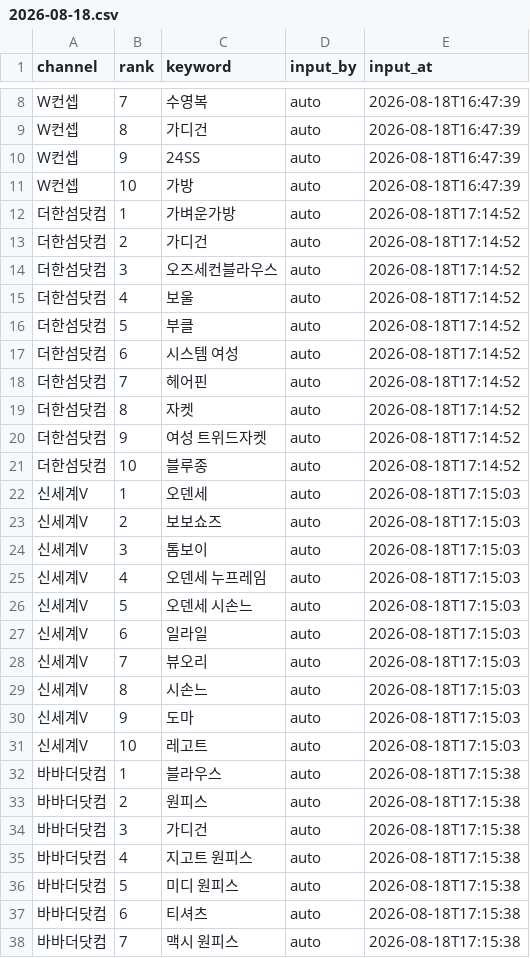
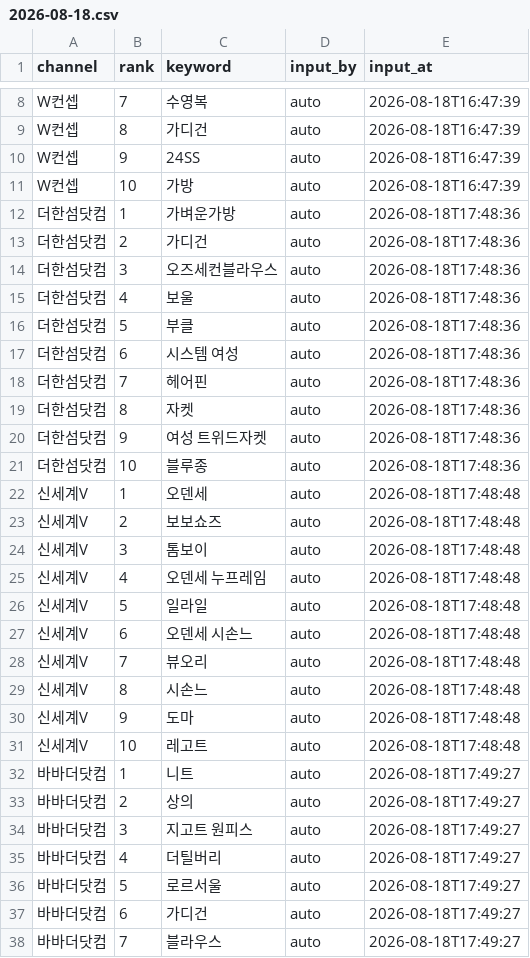
Before and after one commit to performanceteam12-sketch/babathe-trend-dashboard, a CSV file: data/app_search/2026-08-18.csv, drawn as a sheet; only a part is shown, gaps mark what is left out; the diff covers the shown part only.

```diff
--- a/data/app_search/2026-08-18.csv
+++ b/data/app_search/2026-08-18.csv
@@ -11,28 +11,28 @@ W컨셉,9,24SS,auto,2026-08-18T16:47:39
 W컨셉,10,가방,auto,2026-08-18T16:47:39
-더한섬닷컴,1,가벼운가방,auto,2026-08-18T17:14:52
-더한섬닷컴,2,가디건,auto,2026-08-18T17:14:52
-더한섬닷컴,3,오즈세컨블라우스,auto,2026-08-18T17:14:52
-더한섬닷컴,4,보울,auto,2026-08-18T17:14:52
-더한섬닷컴,5,부클,auto,2026-08-18T17:14:52
-더한섬닷컴,6,시스템 여성,auto,2026-08-18T17:14:52
-더한섬닷컴,7,헤어핀,auto,2026-08-18T17:14:52
-더한섬닷컴,8,자켓,auto,2026-08-18T17:14:52
-더한섬닷컴,9,여성 트위드자켓,auto,2026-08-18T17:14:52
-더한섬닷컴,10,블루종,auto,2026-08-18T17:14:52
-신세계V,1,오덴세,auto,2026-08-18T17:15:03
-신세계V,2,보보쇼즈,auto,2026-08-18T17:15:03
-신세계V,3,톰보이,auto,2026-08-18T17:15:03
-신세계V,4,오덴세 누프레임,auto,2026-08-18T17:15:03
-신세계V,5,오덴세 시손느,auto,2026-08-18T17:15:03
-신세계V,6,일라일,auto,2026-08-18T17:15:03
-신세계V,7,뷰오리,auto,2026-08-18T17:15:03
-신세계V,8,시손느,auto,2026-08-18T17:15:03
-신세계V,9,도마,auto,2026-08-18T17:15:03
-신세계V,10,레고트,auto,2026-08-18T17:15:03
-바바더닷컴,1,블라우스,auto,2026-08-18T17:15:38
-바바더닷컴,2,원피스,auto,2026-08-18T17:15:38
-바바더닷컴,3,가디건,auto,2026-08-18T17:15:38
-바바더닷컴,4,지고트 원피스,auto,2026-08-18T17:15:38
-바바더닷컴,5,미디 원피스,auto,2026-08-18T17:15:38
-바바더닷컴,6,티셔츠,auto,2026-08-18T17:15:38
-바바더닷컴,7,맥시 원피스,auto,2026-08-18T17:15:38
+더한섬닷컴,1,가벼운가방,auto,2026-08-18T17:48:36
+더한섬닷컴,2,가디건,auto,2026-08-18T17:48:36
+더한섬닷컴,3,오즈세컨블라우스,auto,2026-08-18T17:48:36
+더한섬닷컴,4,보울,auto,2026-08-18T17:48:36
+더한섬닷컴,5,부클,auto,2026-08-18T17:48:36
+더한섬닷컴,6,시스템 여성,auto,2026-08-18T17:48:36
+더한섬닷컴,7,헤어핀,auto,2026-08-18T17:48:36
+더한섬닷컴,8,자켓,auto,2026-08-18T17:48:36
+더한섬닷컴,9,여성 트위드자켓,auto,2026-08-18T17:48:36
+더한섬닷컴,10,블루종,auto,2026-08-18T17:48:36
+신세계V,1,오덴세,auto,2026-08-18T17:48:48
+신세계V,2,보보쇼즈,auto,2026-08-18T17:48:48
+신세계V,3,톰보이,auto,2026-08-18T17:48:48
+신세계V,4,오덴세 누프레임,auto,2026-08-18T17:48:48
+신세계V,5,일라일,auto,2026-08-18T17:48:48
+신세계V,6,오덴세 시손느,auto,2026-08-18T17:48:48
+신세계V,7,뷰오리,auto,2026-08-18T17:48:48
+신세계V,8,시손느,auto,2026-08-18T17:48:48
+신세계V,9,도마,auto,2026-08-18T17:48:48
+신세계V,10,레고트,auto,2026-08-18T17:48:48
+바바더닷컴,1,니트,auto,2026-08-18T17:49:27
+바바더닷컴,2,상의,auto,2026-08-18T17:49:27
+바바더닷컴,3,지고트 원피스,auto,2026-08-18T17:49:27
+바바더닷컴,4,더틸버리,auto,2026-08-18T17:49:27
+바바더닷컴,5,로르서울,auto,2026-08-18T17:49:27
+바바더닷컴,6,가디건,auto,2026-08-18T17:49:27
+바바더닷컴,7,블라우스,auto,2026-08-18T17:49:27
```
Also changed, not shown: 6 edited cells elsewhere in this file.
